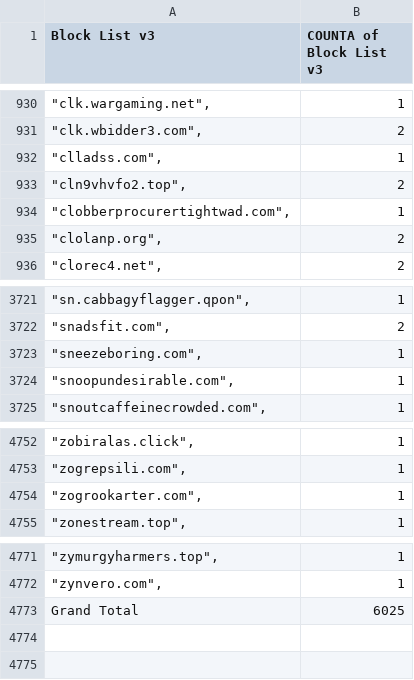
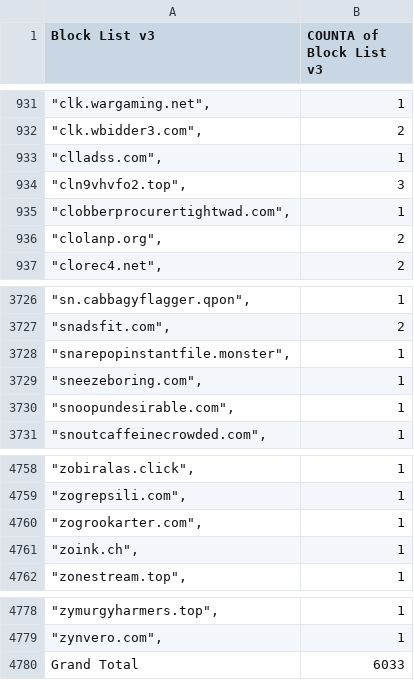
Before and after one commit to meganerasam/blocklist, a CSV file: blocklist.csv, drawn as a sheet; only a part is shown, gaps mark what is left out; the diff covers the shown part only.

```diff
--- a/blocklist.csv
+++ b/blocklist.csv
@@ -932,3 +933,3 @@ Block List v3,COUNTA of Block List v3
 """clladss.com"",",1
-"""cln9vhvfo2.top"",",2
+"""cln9vhvfo2.top"",",3
 """clobberprocurertightwad.com"",",1
@@ -3722,2 +3727,3 @@ Block List v3,COUNTA of Block List v3
 """snadsfit.com"",",2
+"""snarepopinstantfile.monster"",",1
 """sneezeboring.com"",",1
@@ -4754,2 +4760,3 @@ Block List v3,COUNTA of Block List v3
 """zogrookarter.com"",",1
+"""zoink.ch"",",1
 """zonestream.top"",",1
@@ -4772,2 +4779,2 @@ Block List v3,COUNTA of Block List v3
 """zynvero.com"",",1
-Grand Total,6025
+Grand Total,6033
```
Also changed, not shown: 5 added rows elsewhere in this file.
